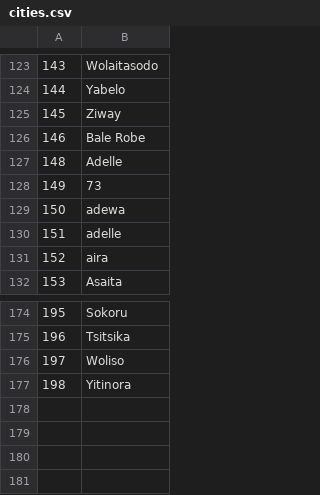
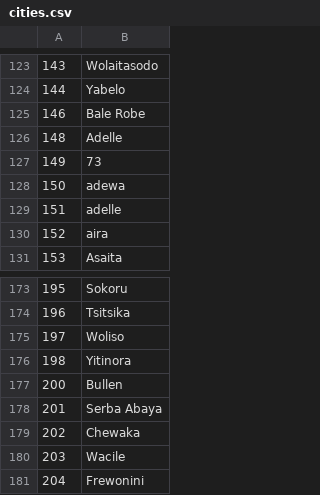
Before and after one commit to metdpg/convert_forecast, a CSV file: cities.csv, drawn as a sheet; only a part is shown, gaps mark what is left out.

Commit message:
update cities

```diff
--- a/cities.csv
+++ b/cities.csv
@@ -124,3 +124,2 @@
 144,Yabelo
-145,Ziway
 146,Bale Robe
@@ -177 +176,6 @@
 198,Yitinora
+200,Bullen
+201,Serba Abaya
+202,Chewaka
+203,Wacile
+204,Frewonini
```
